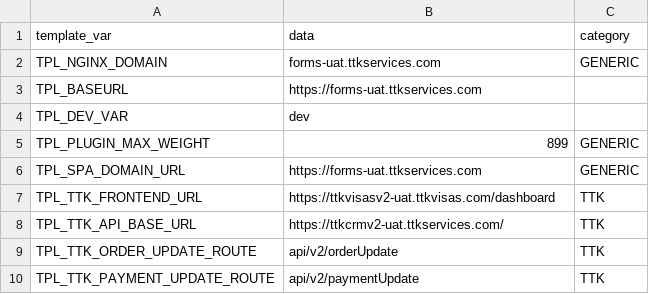
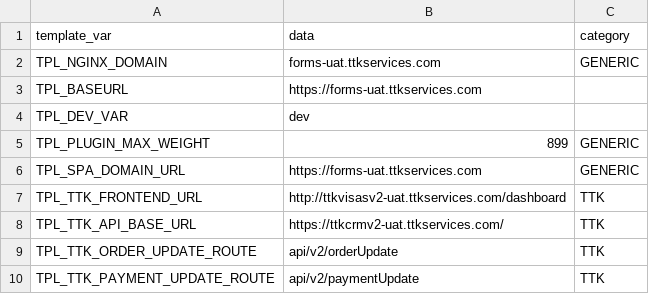
Before and after one commit to lyikadmin/lyik_ttk, a CSV file: master_config/uat.master.csv, drawn as a sheet.

Commit message:
feat: new redirect uri and copy passport default values

```diff
--- a/master_config/uat.master.csv
+++ b/master_config/uat.master.csv
@@ -6,3 +6,3 @@ TPL_PLUGIN_MAX_WEIGHT,899,GENERIC
 TPL_SPA_DOMAIN_URL,https://forms-uat.ttkservices.com,GENERIC
-TPL_TTK_FRONTEND_URL,https://ttkvisasv2-uat.ttkvisas.com/dashboard,TTK
+TPL_TTK_FRONTEND_URL,http://ttkvisasv2-uat.ttkservices.com/dashboard,TTK
 TPL_TTK_API_BASE_URL,https://ttkcrmv2-uat.ttkservices.com/,TTK
```
Also changed, not shown: 1 other file.
